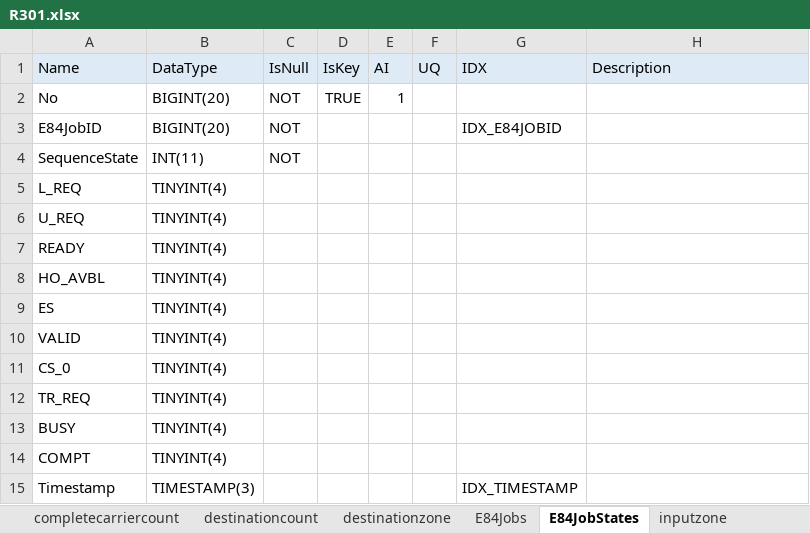
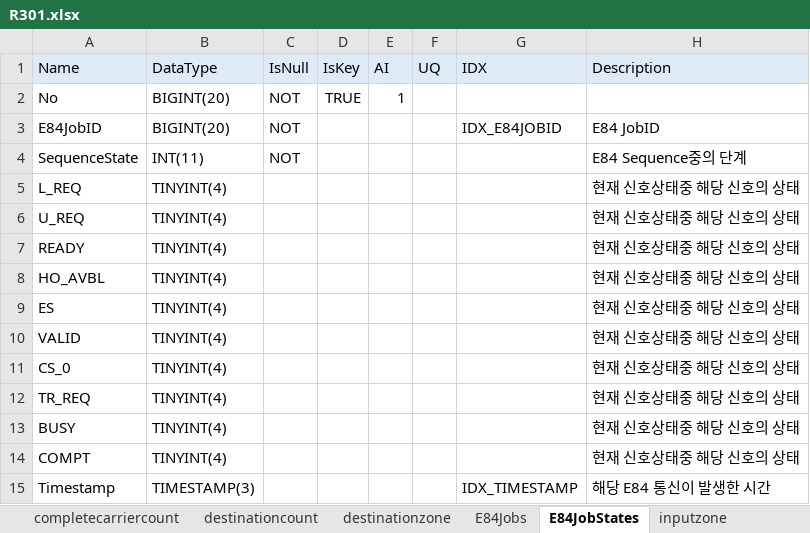
Before and after one commit to uiwwsw/monorepo-for-react, an Excel workbook: apps/conveyor/backend/sbin/R301.xlsx, sheet E84JobStates, drawn as a sheet; values as stored, in another font and other column widths than the file's, no borders; the diff names each change by its address in the sheet, - before the commit and + after, or states it on an @@ line.

Commit message:
feat: schema 문서 description 추가

```diff
--- a/apps/conveyor/backend/sbin/R301.xlsx (sheet E84JobStates)
+++ b/apps/conveyor/backend/sbin/R301.xlsx (sheet E84JobStates)
-H3 (Description): (empty)
+H3 (Description): E84 JobID
-H4 (Description): (empty)
+H4 (Description): E84 Sequence중의 단계
-H5:H14 (Description): (empty)
+H5:H14 (Description): 현재 신호상태중 해당 신호의 상태
-H15 (Description): (empty)
+H15 (Description): 해당 E84 통신이 발생한 시간
```
Also changed, not shown: sheet Domain, sheet alarminfo, sheet warninginfo, sheet zoneoccupiedattributes, sheet tasktransferinfo, sheet logs, 9 more sheets, other sheet tabs.
